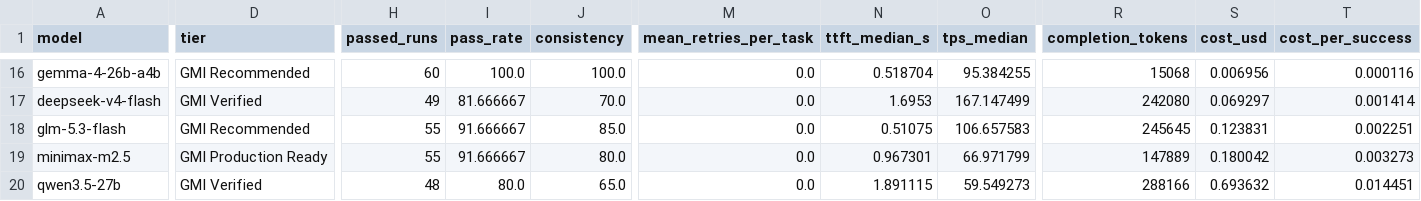
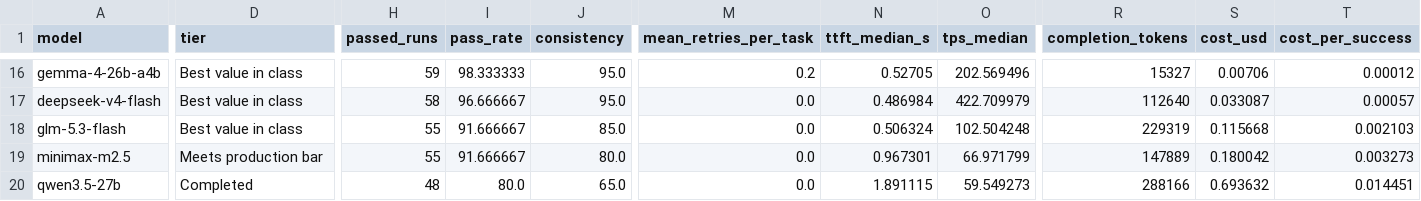
Before and after one commit to GMISWE/gmibench, a CSV file: results/summary.csv, drawn as a sheet; only a part is shown, gaps mark what is left out; the diff covers the shown part only; the diff names each change by its address in the sheet, - before the commit and + after, or states it on an @@ line.

Commit message:
Address review findings: neutral tiers, disclosures, re-measured core runs
- Tier labels renamed (rules unchanged): Completed, Meets production bar,
  Best value in class (marked uncontested when no other model of the size
  class met the bar), Not rated
- Reports add core suites run, like-for-like pass rate, truncated runs and
  per-model platform notes; README results table generated from the scores
- Core suites re-measured for 4 models whose first runs overlapped a GMI
  service incident (bench.py run --rerun); old records kept for audit
- README: scope and disclaimer, expanded limits, contact; chart axis from 0
- Model metadata updated from model cards; neutral wording for MiniMax
- Incident log and archived failed runs moved out of the repository
- Temp paths scrubbed from recorded test output; fix stress status in CSV

```diff
--- a/results/summary.csv
+++ b/results/summary.csv
-D16 (tier): GMI Recommended
+D16 (tier): Best value in class
-H16 (passed_runs): 60
+H16 (passed_runs): 59
-I16 (pass_rate): 100.0
+I16 (pass_rate): 98.333333
-J16 (consistency): 100.0
+J16 (consistency): 95.0
-M16 (mean_retries_per_task): 0.0
+M16 (mean_retries_per_task): 0.2
-N16 (ttft_median_s): 0.518704
+N16 (ttft_median_s): 0.52705
-O16 (tps_median): 95.384255
+O16 (tps_median): 202.569496
-R16 (completion_tokens): 15068
+R16 (completion_tokens): 15327
-S16 (cost_usd): 0.006956
+S16 (cost_usd): 0.00706
-T16 (cost_per_success): 0.000116
+T16 (cost_per_success): 0.00012
-D17 (tier): GMI Verified
+D17 (tier): Best value in class
-H17 (passed_runs): 49
+H17 (passed_runs): 58
-I17 (pass_rate): 81.666667
+I17 (pass_rate): 96.666667
-J17 (consistency): 70.0
+J17 (consistency): 95.0
-N17 (ttft_median_s): 1.6953
+N17 (ttft_median_s): 0.486984
-O17 (tps_median): 167.147499
+O17 (tps_median): 422.709979
-R17 (completion_tokens): 242080
+R17 (completion_tokens): 112640
-S17 (cost_usd): 0.069297
+S17 (cost_usd): 0.033087
-T17 (cost_per_success): 0.001414
+T17 (cost_per_success): 0.00057
-D18 (tier): GMI Recommended
+D18 (tier): Best value in class
-N18 (ttft_median_s): 0.51075
+N18 (ttft_median_s): 0.506324
-O18 (tps_median): 106.657583
+O18 (tps_median): 102.504248
-R18 (completion_tokens): 245645
+R18 (completion_tokens): 229319
-S18 (cost_usd): 0.123831
+S18 (cost_usd): 0.115668
-T18 (cost_per_success): 0.002251
+T18 (cost_per_success): 0.002103
-D19 (tier): GMI Production Ready
+D19 (tier): Meets production bar
-D20 (tier): GMI Verified
+D20 (tier): Completed
```
Also changed, not shown: 145 edited cells elsewhere in this file, 54 other files.
